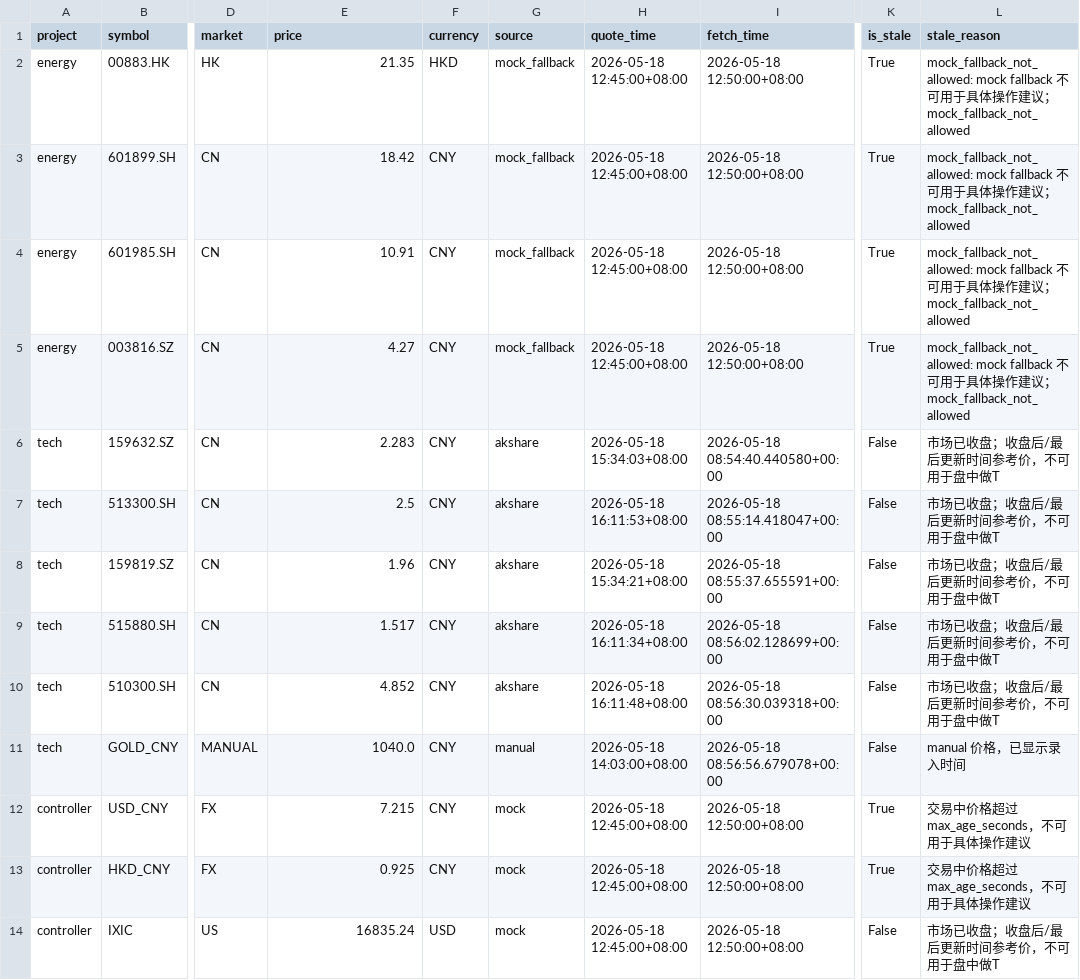
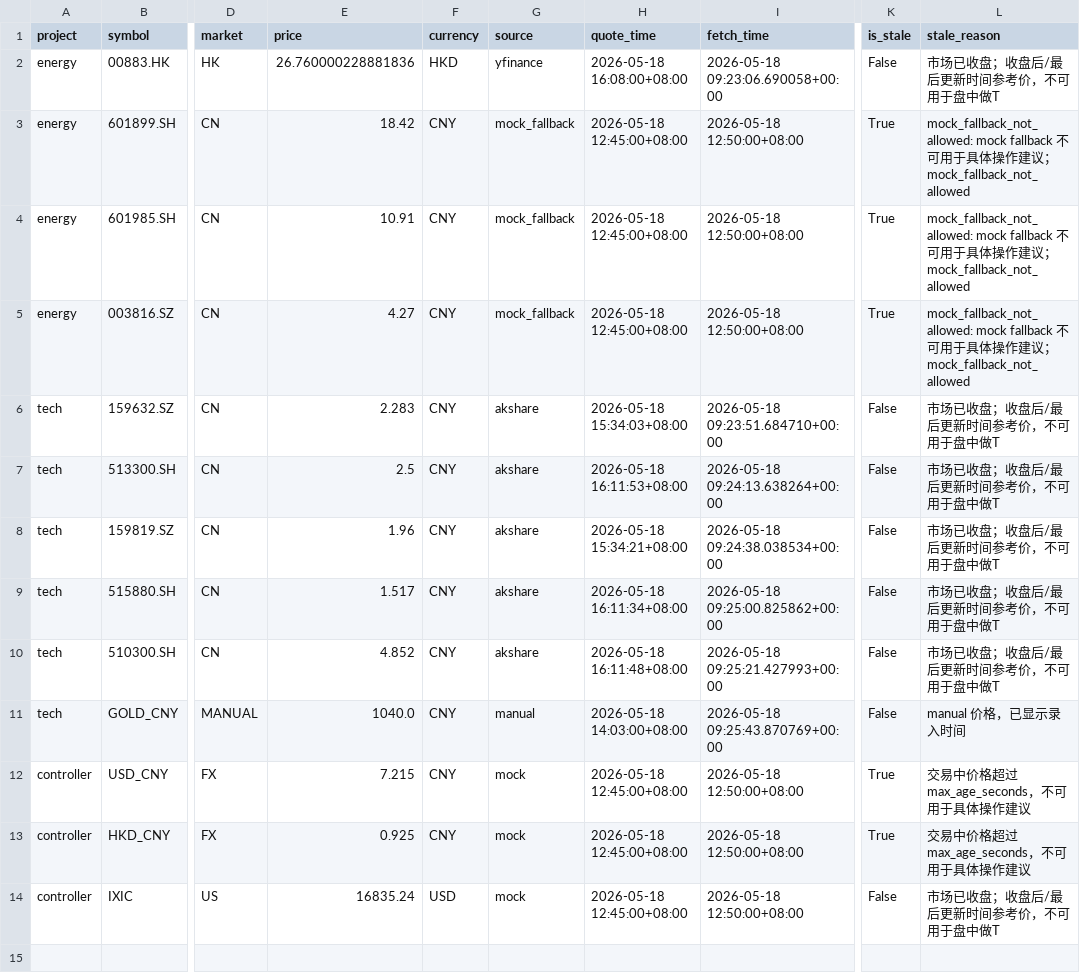
Before and after one commit to pysfj5rcfm-sys/market_price_guard, a CSV file: outputs_live/prices_snapshot.csv, drawn as a sheet; only a part is shown, gaps mark what is left out; the diff names each change by its address in the sheet, - before the commit and + after, or states it on an @@ line.

Commit message:
add yfinance secondary provider for HK 00883

```diff
--- a/outputs_live/prices_snapshot.csv
+++ b/outputs_live/prices_snapshot.csv
-E2 (price): 21.35
+E2 (price): 26.760000228881836
-G2 (source): mock_fallback
+G2 (source): yfinance
-H2 (quote_time): 2026-05-18 12:45:00+08:00
+H2 (quote_time): 2026-05-18 16:08:00+08:00
-I2 (fetch_time): 2026-05-18 12:50:00+08:00
+I2 (fetch_time): 2026-05-18 09:23:06.690058+00:00
-K2 (is_stale): True
+K2 (is_stale): False
-L2 (stale_reason): mock_fallback_not_allowed: mock fallback 不可用于具体操作建议；mock_fallback_not_allowed
+L2 (stale_reason): 市场已收盘；收盘后/最后更新时间参考价，不可用于盘中做T
-I6 (fetch_time): 2026-05-18 08:54:40.440580+00:00
+I6 (fetch_time): 2026-05-18 09:23:51.684710+00:00
-I7 (fetch_time): 2026-05-18 08:55:14.418047+00:00
+I7 (fetch_time): 2026-05-18 09:24:13.638264+00:00
-I8 (fetch_time): 2026-05-18 08:55:37.655591+00:00
+I8 (fetch_time): 2026-05-18 09:24:38.038534+00:00
-I9 (fetch_time): 2026-05-18 08:56:02.128699+00:00
+I9 (fetch_time): 2026-05-18 09:25:00.825862+00:00
-I10 (fetch_time): 2026-05-18 08:56:30.039318+00:00
+I10 (fetch_time): 2026-05-18 09:25:21.427993+00:00
-I11 (fetch_time): 2026-05-18 08:56:56.679078+00:00
+I11 (fetch_time): 2026-05-18 09:25:43.870769+00:00
```
Also changed, not shown: outputs_live_strict/prices_snapshot.csv, outputs_mock/prices_snapshot.csv, 18 other files.
